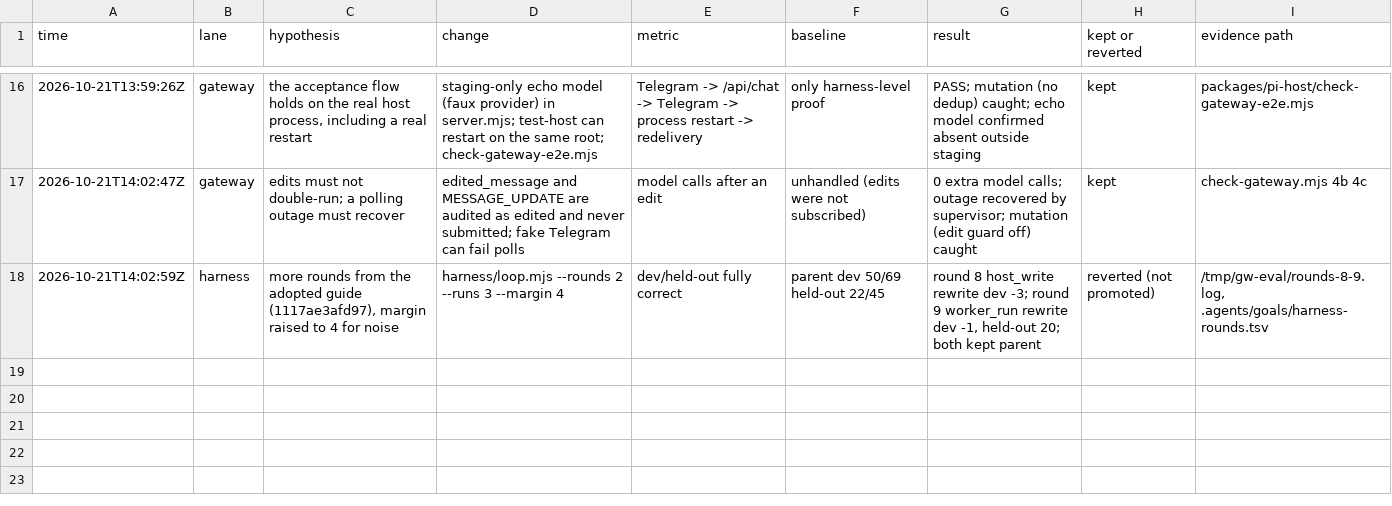
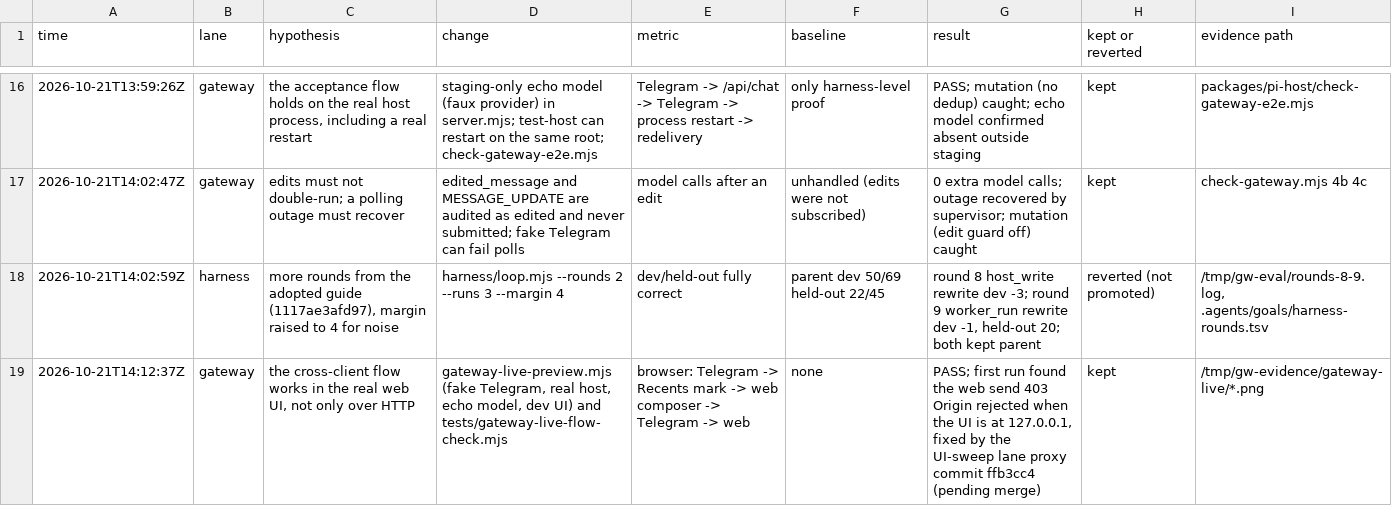
Before and after one commit to mars-s/mars, a TSV file: .agents/goals/gateway-sweep-log.tsv, drawn as a sheet; only a part is shown, gaps mark what is left out; the diff names each change by its address in the sheet, - before the commit and + after, or states it on an @@ line.

Commit message:
Gateway live flow check passes in the browser; preview script runs the UI with webpack and can use another checkout

```diff
--- a/.agents/goals/gateway-sweep-log.tsv
+++ b/.agents/goals/gateway-sweep-log.tsv
+row 19: 2026-10-21T14:12:37Z | gateway | the cross-client flow works in the real web UI, not only over HTTP | gateway-live-preview.mjs (fake Telegram, real host, echo model, dev UI) and tests/gateway-live-flow-check.mjs | browser: Telegram -> Recents mark -> web composer -> Telegram -> web | none | PASS; first run found the web send 403 Origin rejected when the UI is at 127.0.0.1, fixed by the UI-sweep lane proxy commit ffb3cc4 (pending merge) | kept | /tmp/gw-evidence/gateway-live/*.png
```
Also changed, not shown: 2 other files.
